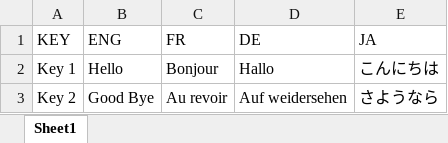
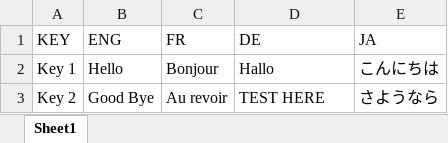
Before and after one commit to deidresphero/hello-world, an Excel workbook: loctest.xlsx, sheet Sheet1, drawn as a sheet; values as stored, in another font and other column widths than the file's, no borders; the diff names each change by its address in the sheet, - before the commit and + after, or states it on an @@ line.

Commit message:
testing xls changes

```diff
--- a/loctest.xlsx (sheet Sheet1)
+++ b/loctest.xlsx (sheet Sheet1)
-D3 (DE): Auf weidersehen
+D3 (DE): TEST HERE
```
